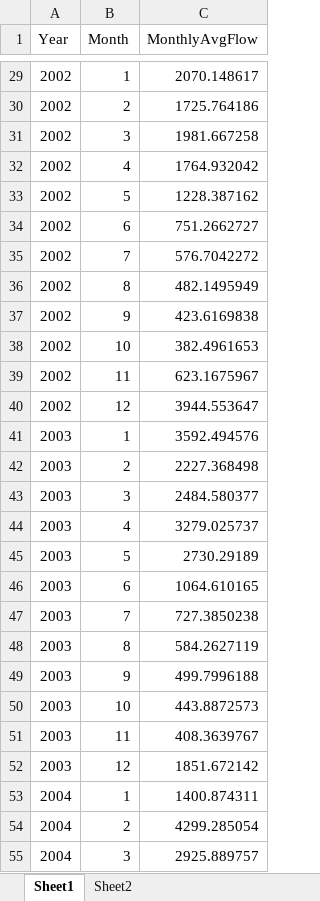
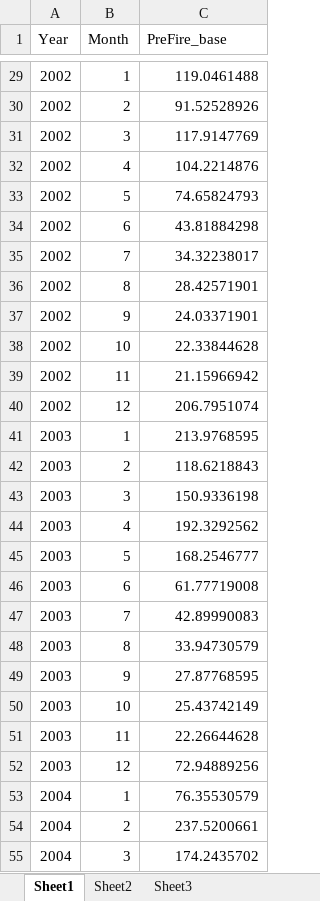
Before and after one commit to HamedZamanisabzi/Quantile_Mapping, an Excel workbook: Monthly_ave_realistic_cleaner_Q_cfs_Station_MER_L.xlsx, sheet Sheet1, drawn as a sheet; only a part is shown, gaps mark what is left out; values as stored, in another font and other column widths than the file's, no borders; the diff covers the shown part only; the diff names each change by its address in the sheet, - before the commit and + after, or states it on an @@ line.

```diff
--- a/Monthly_ave_realistic_cleaner_Q_cfs_Station_MER_L.xlsx (sheet Sheet1)
+++ b/Monthly_ave_realistic_cleaner_Q_cfs_Station_MER_L.xlsx (sheet Sheet1)
+sheet tab: Sheet3
-C1: MonthlyAvgFlow
+C1: PreFire_base
-C29 (PreFire_base): 2070.148617
+C29 (PreFire_base): 119.0461488
-C30 (PreFire_base): 1725.764186
+C30 (PreFire_base): 91.52528926
-C31 (PreFire_base): 1981.667258
+C31 (PreFire_base): 117.9147769
-C32 (PreFire_base): 1764.932042
+C32 (PreFire_base): 104.2214876
-C33 (PreFire_base): 1228.387162
+C33 (PreFire_base): 74.65824793
-C34 (PreFire_base): 751.2662727
+C34 (PreFire_base): 43.81884298
-C35 (PreFire_base): 576.7042272
+C35 (PreFire_base): 34.32238017
-C36 (PreFire_base): 482.1495949
+C36 (PreFire_base): 28.42571901
-C37 (PreFire_base): 423.6169838
+C37 (PreFire_base): 24.03371901
-C38 (PreFire_base): 382.4961653
+C38 (PreFire_base): 22.33844628
-C39 (PreFire_base): 623.1675967
+C39 (PreFire_base): 21.15966942
-C40 (PreFire_base): 3944.553647
+C40 (PreFire_base): 206.7951074
-C41 (PreFire_base): 3592.494576
+C41 (PreFire_base): 213.9768595
-C42 (PreFire_base): 2227.368498
+C42 (PreFire_base): 118.6218843
-C43 (PreFire_base): 2484.580377
+C43 (PreFire_base): 150.9336198
-C44 (PreFire_base): 3279.025737
+C44 (PreFire_base): 192.3292562
-C45 (PreFire_base): 2730.29189
+C45 (PreFire_base): 168.2546777
-C46 (PreFire_base): 1064.610165
+C46 (PreFire_base): 61.77719008
-C47 (PreFire_base): 727.3850238
+C47 (PreFire_base): 42.89990083
-C48 (PreFire_base): 584.2627119
+C48 (PreFire_base): 33.94730579
-C49 (PreFire_base): 499.7996188
+C49 (PreFire_base): 27.87768595
-C50 (PreFire_base): 443.8872573
+C50 (PreFire_base): 25.43742149
-C51 (PreFire_base): 408.3639767
+C51 (PreFire_base): 22.26644628
-C52 (PreFire_base): 1851.672142
+C52 (PreFire_base): 72.94889256
-C53 (PreFire_base): 1400.874311
+C53 (PreFire_base): 76.35530579
-C54 (PreFire_base): 4299.285054
+C54 (PreFire_base): 237.5200661
-C55 (PreFire_base): 2925.889757
+C55 (PreFire_base): 174.2435702
```
Also changed, not shown: 237 edited cells elsewhere in this sheet, sheet Sheet2.
